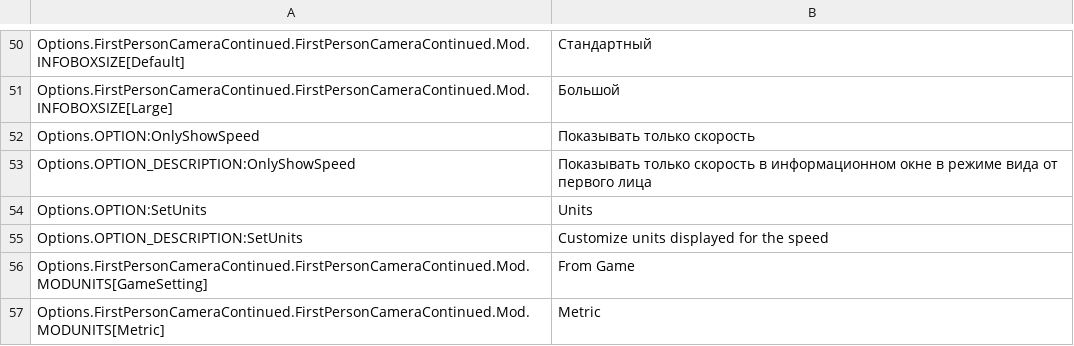
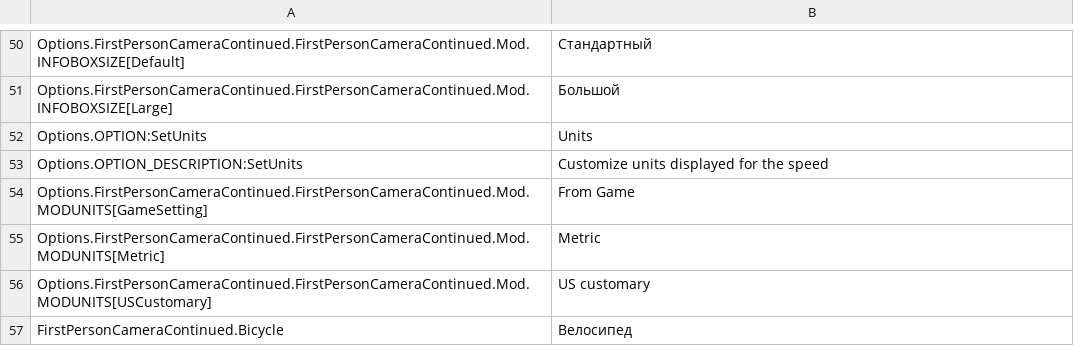
Before and after one commit to Cgameworld/FirstPersonCameraContinued, a CSV file: l10n/ru-RU.csv, drawn as a sheet; only a part is shown, gaps mark what is left out; the shorter side is filled out with more unchanged rows; the diff names each change by its address in the sheet, - before the commit and + after, or states it on an @@ line.

```diff
--- a/l10n/ru-RU.csv
+++ b/l10n/ru-RU.csv
-row 52: Options.OPTION:OnlyShowSpeed | Показывать только скорость
-row 53: Options.OPTION_DESCRIPTION:OnlyShowSpeed | Показывать только скорость в информационном окне в режиме вида от первого лица
```
Also changed, not shown: l10n/de-DE.csv, l10n/en-US.csv, 13 other files.
